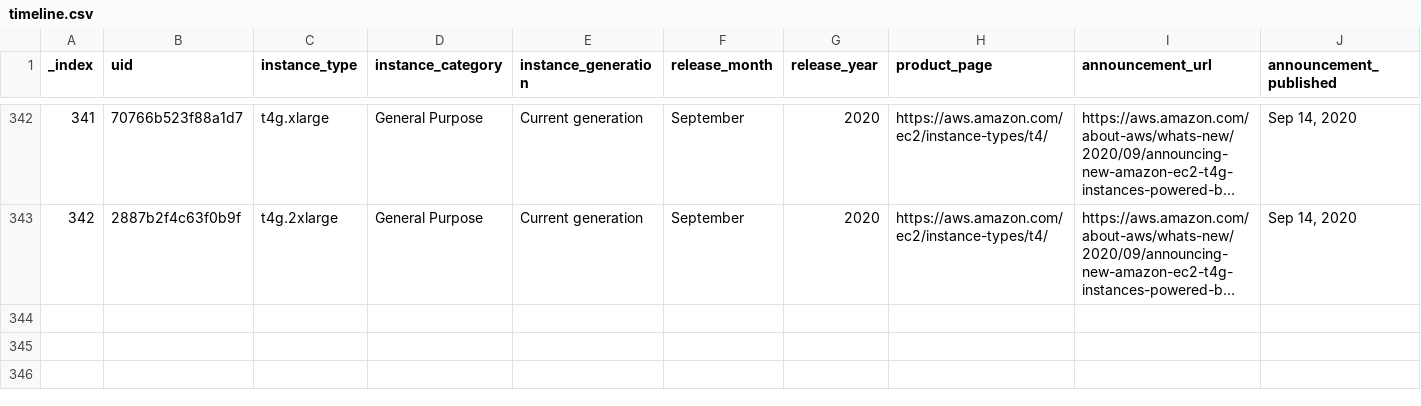
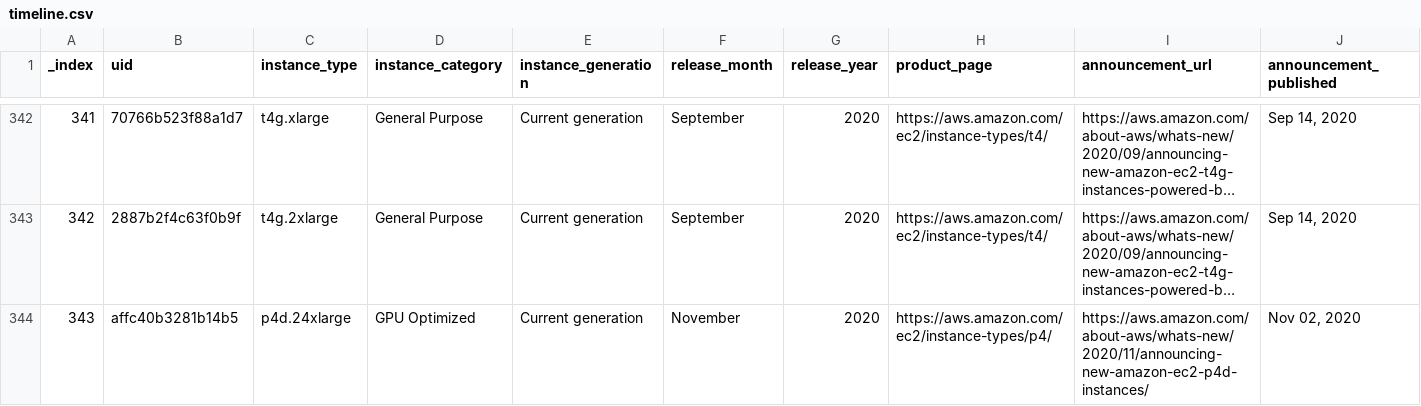
Before and after one commit to nrollr/EC2-timeline, a CSV file: data/timeline.csv, drawn as a sheet; only a part is shown, gaps mark what is left out; long unchanged cells end in …; rows hold the shown columns only; the diff names each change by its address in the sheet, - before the commit and + after, or states it on an @@ line.

Commit message:
Added GPU-Equipped EC2 P4 Instance

```diff
--- a/data/timeline.csv
+++ b/data/timeline.csv
+row 344: 343 | affc40b3281b14b5 | p4d.24xlarge | GPU Optimized | Current generation | November | 2020 | https://aws.amazon.com/ec2/instance-types/p4/ | https://aws.amazon.com/about-aws/whats-new/2020/11/announcing-new-amazon-ec2-p4d-instances/ | Nov 02, 2020
```
Also changed, not shown: 3 other files.
